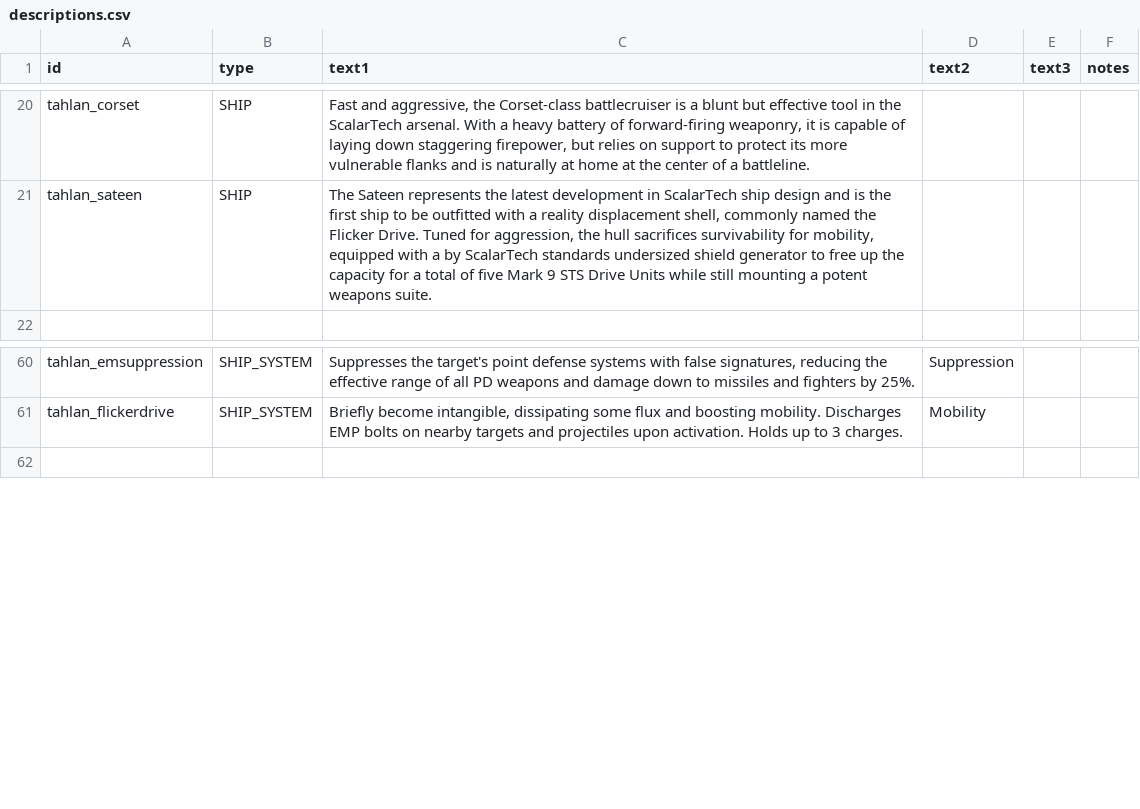
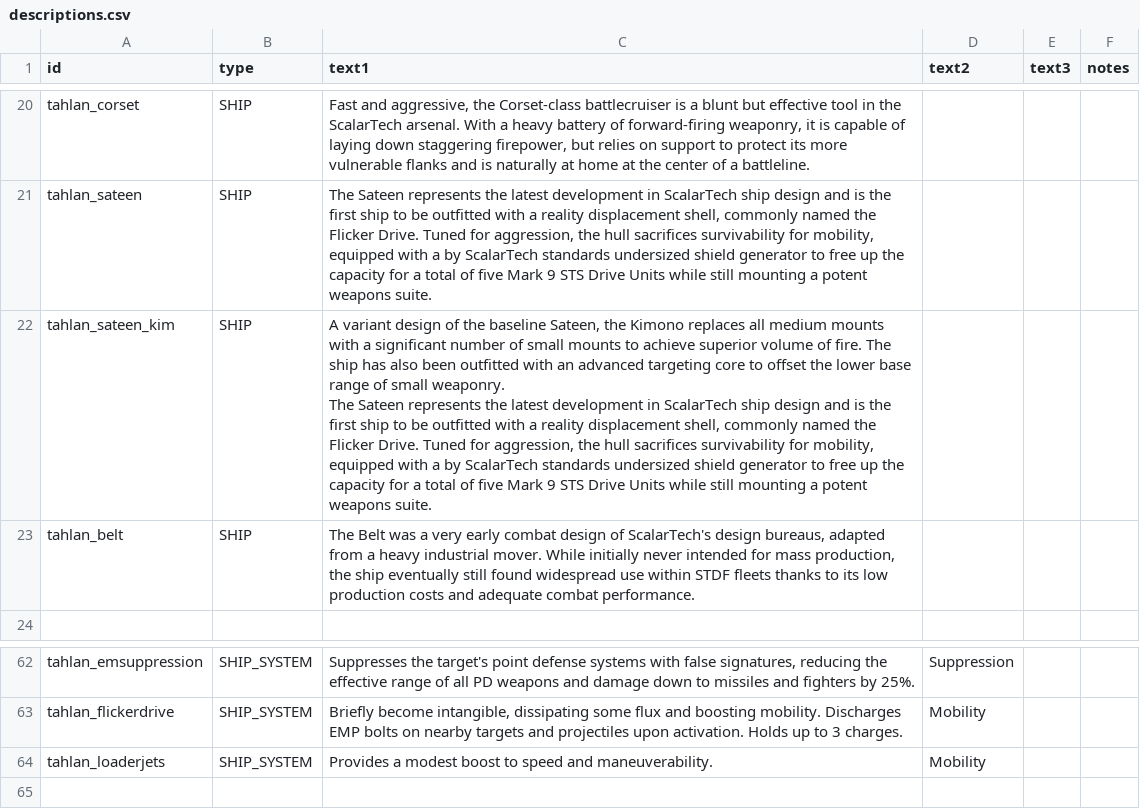
Before and after one commit to niatahl/tahlan-scalartech, a CSV file: data/strings/descriptions.csv, drawn as a sheet; only a part is shown, gaps mark what is left out; ↵ is a line break in a cell; the diff names each change by its address in the sheet, - before the commit and + after, or states it on an @@ line.

```diff
--- a/data/strings/descriptions.csv
+++ b/data/strings/descriptions.csv
+row 22: tahlan_sateen_kim | SHIP | A variant design of the baseline Sateen, the Kimono replaces all medium mounts with a significant number of small mounts to achieve superior volume of fire. The ship has also been outfitted with an advanced targeting core to offset the lower base range of small weaponry. ↵ The Sateen represents the latest development in ScalarTech ship design and is the first ship to be outfitted with a reality displacement shell, commonly named the Flicker Drive. Tuned for aggression, the hull sacrifices survivability for mobility, equipped with a by ScalarTech standards undersized shield generator to free up the capacity for a total of five Mark 9 STS Drive Units while still mounting a potent weapons suite.
+row 23: tahlan_belt | SHIP | The Belt was a very early combat design of ScalarTech's design bureaus, adapted from a heavy industrial mover. While initially never intended for mass production, the ship eventually still found widespread use within STDF fleets thanks to its low production costs and adequate combat performance.
+row 64: tahlan_loaderjets | SHIP_SYSTEM | Provides a modest boost to speed and maneuverability. | Mobility
```
Also changed, not shown: data/hulls/ship_data.csv, data/lights/tahlan_scalar_texture.csv, 15 other files.
